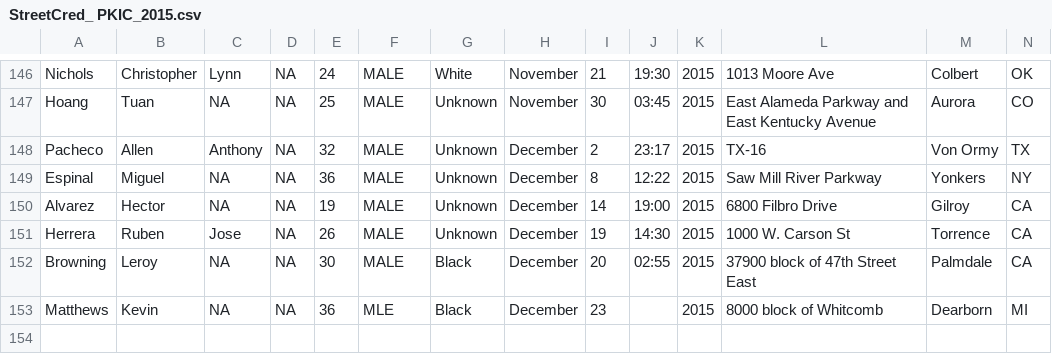
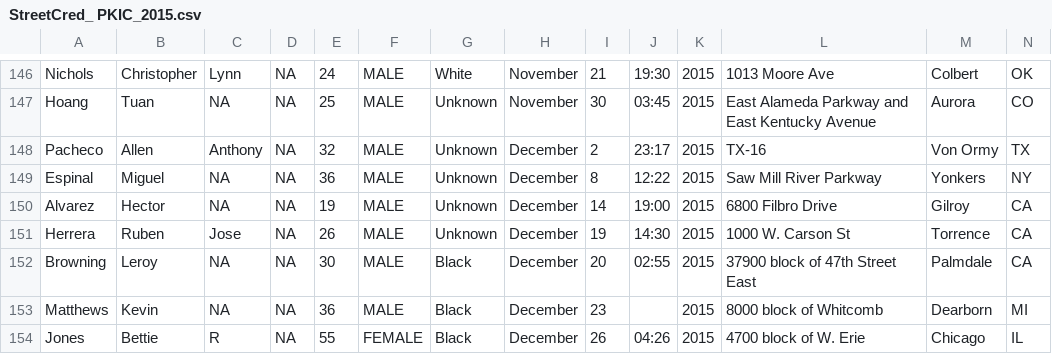
Before and after one commit to StreetCredSoftware/PKIC, a CSV file: StreetCred_ PKIC_2015.csv, drawn as a sheet; only a part is shown, gaps mark what is left out; rows hold the shown columns only; the diff names each change by its address in the sheet, - before the commit and + after, or states it on an @@ line.

Commit message:
Added Bettie Jones, 55

```diff
--- a/StreetCred_ PKIC_2015.csv
+++ b/StreetCred_ PKIC_2015.csv
-F153: MLE
+F153: MALE
+row 154: Jones | Bettie | R | NA | 55 | FEMALE | Black | December | 26 | 04:26 | 2015 | 4700 block of W. Erie | Chicago | IL
```
